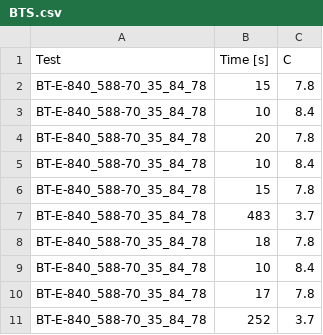
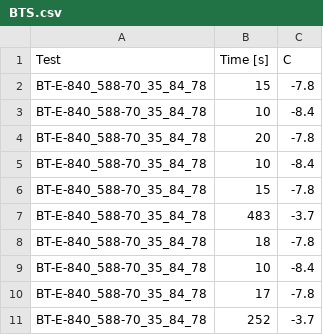
Before and after one commit to olivierwitteman/Silverwing, a CSV file: BTS/BTS.csv, drawn as a sheet.

Commit message:
test matrix BTS

```diff
--- a/BTS/BTS.csv
+++ b/BTS/BTS.csv
@@ -1,11 +1,11 @@
 Test,Time [s],C,,
-BT-E-840_588-70_35_84_78,15,7.8,,
-BT-E-840_588-70_35_84_78,10,8.4,,
-BT-E-840_588-70_35_84_78,20,7.8,,
-BT-E-840_588-70_35_84_78,10,8.4,,
-BT-E-840_588-70_35_84_78,15,7.8,,
-BT-E-840_588-70_35_84_78,483,3.7,,
-BT-E-840_588-70_35_84_78,18,7.8,,
-BT-E-840_588-70_35_84_78,10,8.4,,
-BT-E-840_588-70_35_84_78,17,7.8,,
-BT-E-840_588-70_35_84_78,252,3.7,,
+BT-E-840_588-70_35_84_78,15,-7.8,,
+BT-E-840_588-70_35_84_78,10,-8.4,,
+BT-E-840_588-70_35_84_78,20,-7.8,,
+BT-E-840_588-70_35_84_78,10,-8.4,,
+BT-E-840_588-70_35_84_78,15,-7.8,,
+BT-E-840_588-70_35_84_78,483,-3.7,,
+BT-E-840_588-70_35_84_78,18,-7.8,,
+BT-E-840_588-70_35_84_78,10,-8.4,,
+BT-E-840_588-70_35_84_78,17,-7.8,,
+BT-E-840_588-70_35_84_78,252,-3.7,,
```
